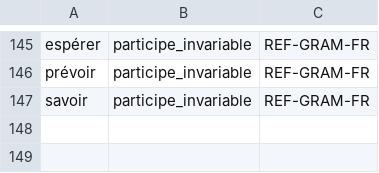
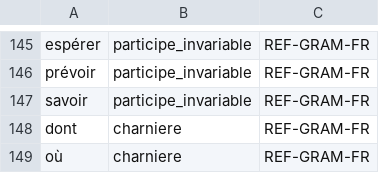
Before and after one commit to Bicyclean/correcteur, a TSV file: data/regles/mots_grammaticaux.tsv, drawn as a sheet; only a part is shown, gaps mark what is left out.

```diff
--- a/data/regles/mots_grammaticaux.tsv
+++ b/data/regles/mots_grammaticaux.tsv
@@ -147 +147,3 @@ prévoir	participe_invariable	REF-GRAM-FR
 savoir	participe_invariable	REF-GRAM-FR
+dont	charniere	REF-GRAM-FR
+où	charniere	REF-GRAM-FR
```
Also changed, not shown: 1 other file.
